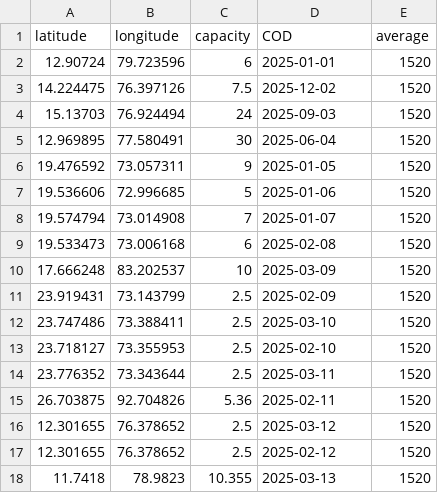
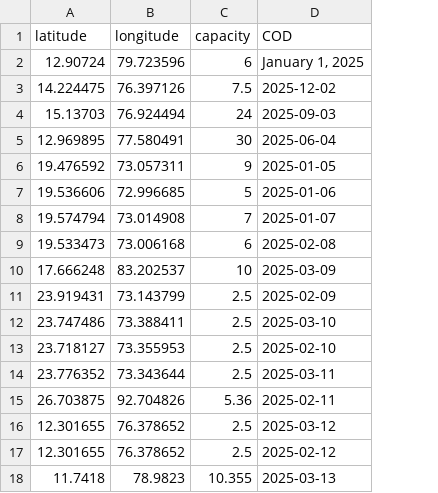
Before and after one commit to KNaik1695/energy-forecasting-app, a CSV file: batchAppDemo.csv, drawn as a sheet; the diff names each change by its address in the sheet, - before the commit and + after, or states it on an @@ line.

Commit message:
Batch demo csv file changed during demo

```diff
--- a/batchAppDemo.csv
+++ b/batchAppDemo.csv
-column E (average), rows 2-18: all 1520
-D2 (COD): 2025-01-01
+D2 (COD): January 1, 2025
```
